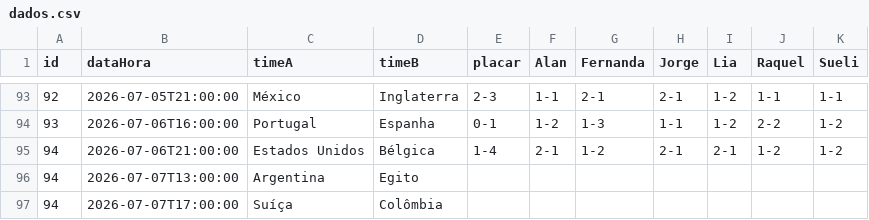
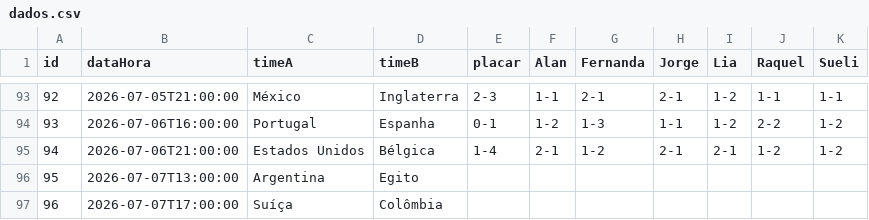
Before and after one commit to jorgerenato/bolao2026, a CSV file: dados.csv, drawn as a sheet; only a part is shown, gaps mark what is left out.

Commit message:
jogos

```diff
--- a/dados.csv
+++ b/dados.csv
@@ -95,3 +95,3 @@ id,dataHora,timeA,timeB,placar,Alan,Fernanda,Jorge,Lia,Raquel,Sueli
 94,2026-07-06T21:00:00,Estados Unidos,Bélgica,1-4,2-1,1-2,2-1,2-1,1-2,1-2
-94,2026-07-07T13:00:00,Argentina,Egito,,,,,,,
-94,2026-07-07T17:00:00,Suíça,Colômbia,,,,,,,
+95,2026-07-07T13:00:00,Argentina,Egito,,,,,,,
+96,2026-07-07T17:00:00,Suíça,Colômbia,,,,,,,
```
